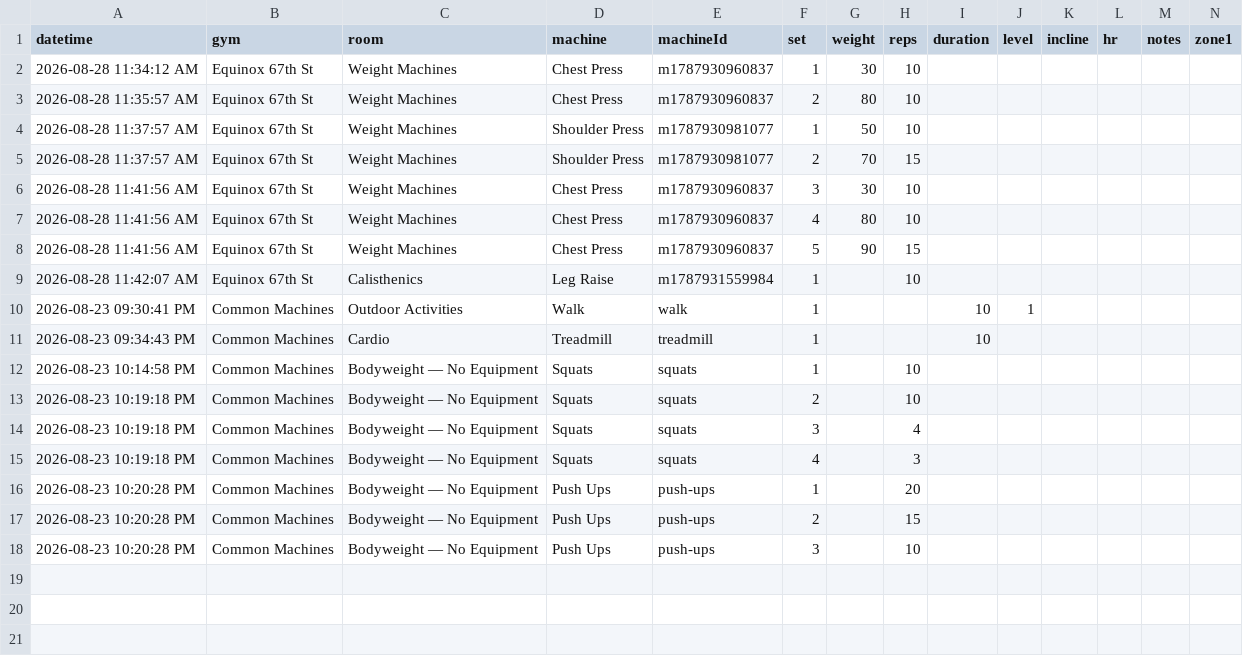
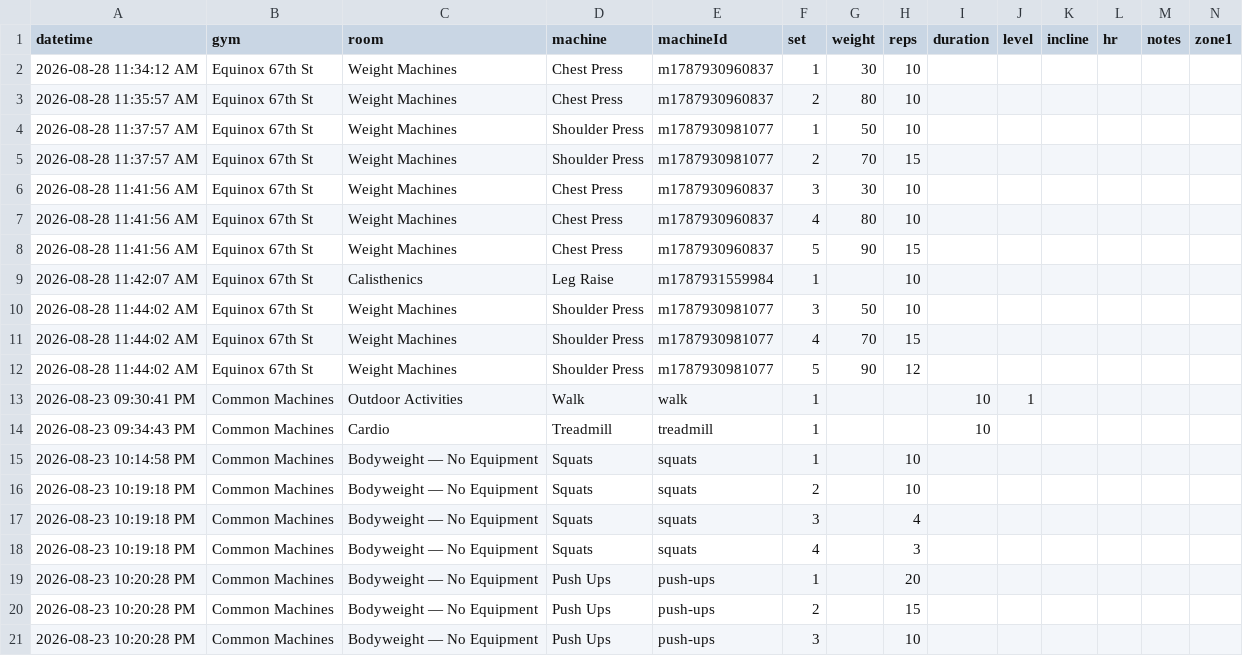
Before and after one commit to chromacole/logtrim, a CSV file: workout-log.csv, drawn as a sheet; only a part is shown; rows hold the shown columns only; the diff names each change by its address in the sheet, - before the commit and + after, or states it on an @@ line.

Commit message:
Update workout log CSV

```diff
--- a/workout-log.csv
+++ b/workout-log.csv
+row 10: 2026-08-28 11:44:02 AM | Equinox 67th St | Weight Machines | Shoulder Press | m1787930981077 | 3 | 50 | 10
+row 11: 2026-08-28 11:44:02 AM | Equinox 67th St | Weight Machines | Shoulder Press | m1787930981077 | 4 | 70 | 15
+row 12: 2026-08-28 11:44:02 AM | Equinox 67th St | Weight Machines | Shoulder Press | m1787930981077 | 5 | 90 | 12
```
